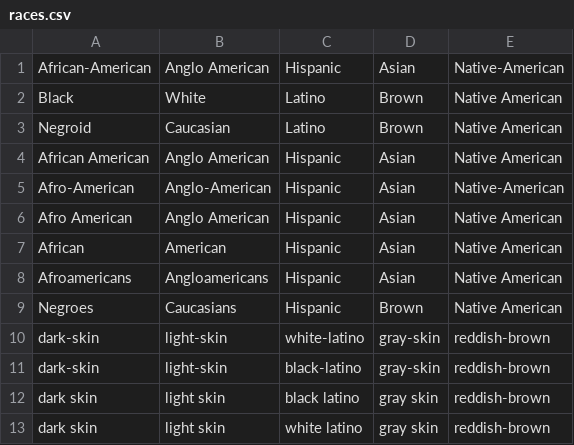
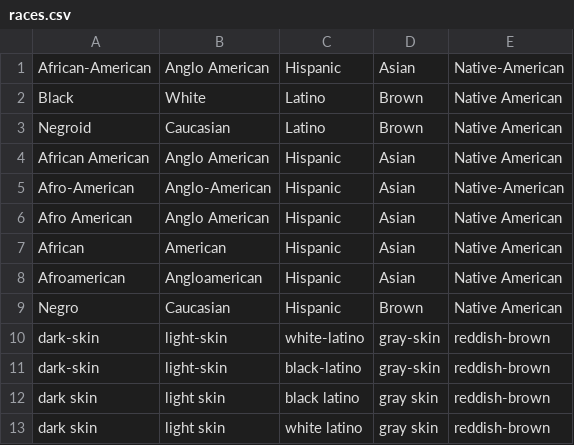
Before and after one commit to akashsara/debiasing-language-models, a CSV file: word_lists/races.csv, drawn as a sheet.

```diff
--- a/word_lists/races.csv
+++ b/word_lists/races.csv
@@ -7,4 +7,4 @@ Afro American,Anglo American,Hispanic,Asian,Native American
 African,American,Hispanic,Asian,Native American
-Afroamericans,Angloamericans,Hispanic,Asian,Native American
-Negroes,Caucasians,Hispanic,Brown,Native American
+Afroamerican,Angloamerican,Hispanic,Asian,Native American
+Negro,Caucasian,Hispanic,Brown,Native American
 dark-skin,light-skin,white-latino,gray-skin,reddish-brown
```
Also changed, not shown: data/column_based_gender_data.csv, word_lists/religion.csv, 3 other files.
